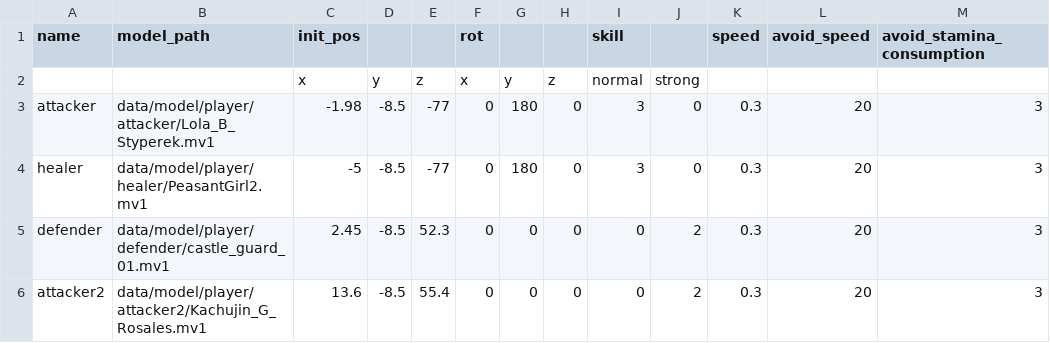
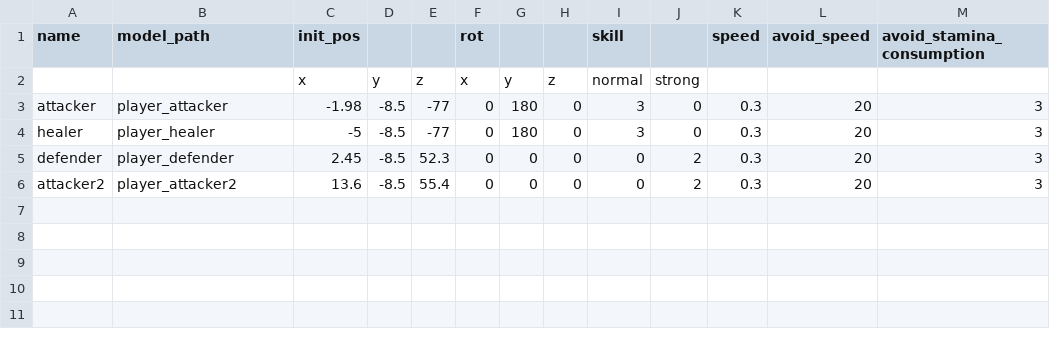
Before and after one commit to YT-tapio/3DAction, a CSV file: data/csv/players/players_data.csv, drawn as a sheet; only a part is shown; the diff names each change by its address in the sheet, - before the commit and + after, or states it on an @@ line.

```diff
--- a/data/csv/players/players_data.csv
+++ b/data/csv/players/players_data.csv
-B3 (model_path): data/model/player/attacker/Lola_B_Styperek.mv1
+B3 (model_path): player_attacker
-B4 (model_path): data/model/player/healer/PeasantGirl2.mv1
+B4 (model_path): player_healer
-B5 (model_path): data/model/player/defender/castle_guard_01.mv1
+B5 (model_path): player_defender
-B6 (model_path): data/model/player/attacker2/Kachujin_G_Rosales.mv1
+B6 (model_path): player_attacker2
```
Also changed, not shown: 20 other files.
